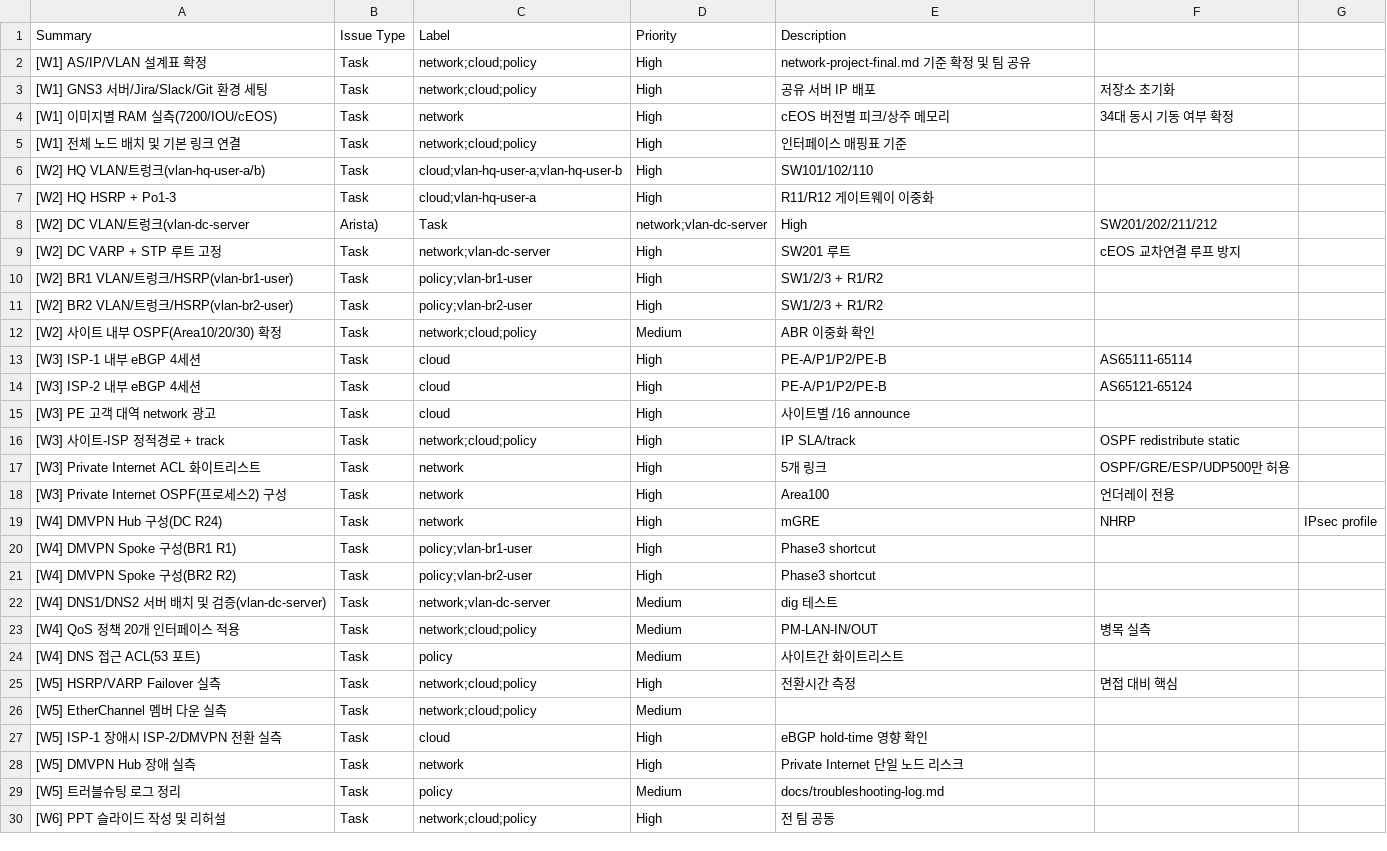
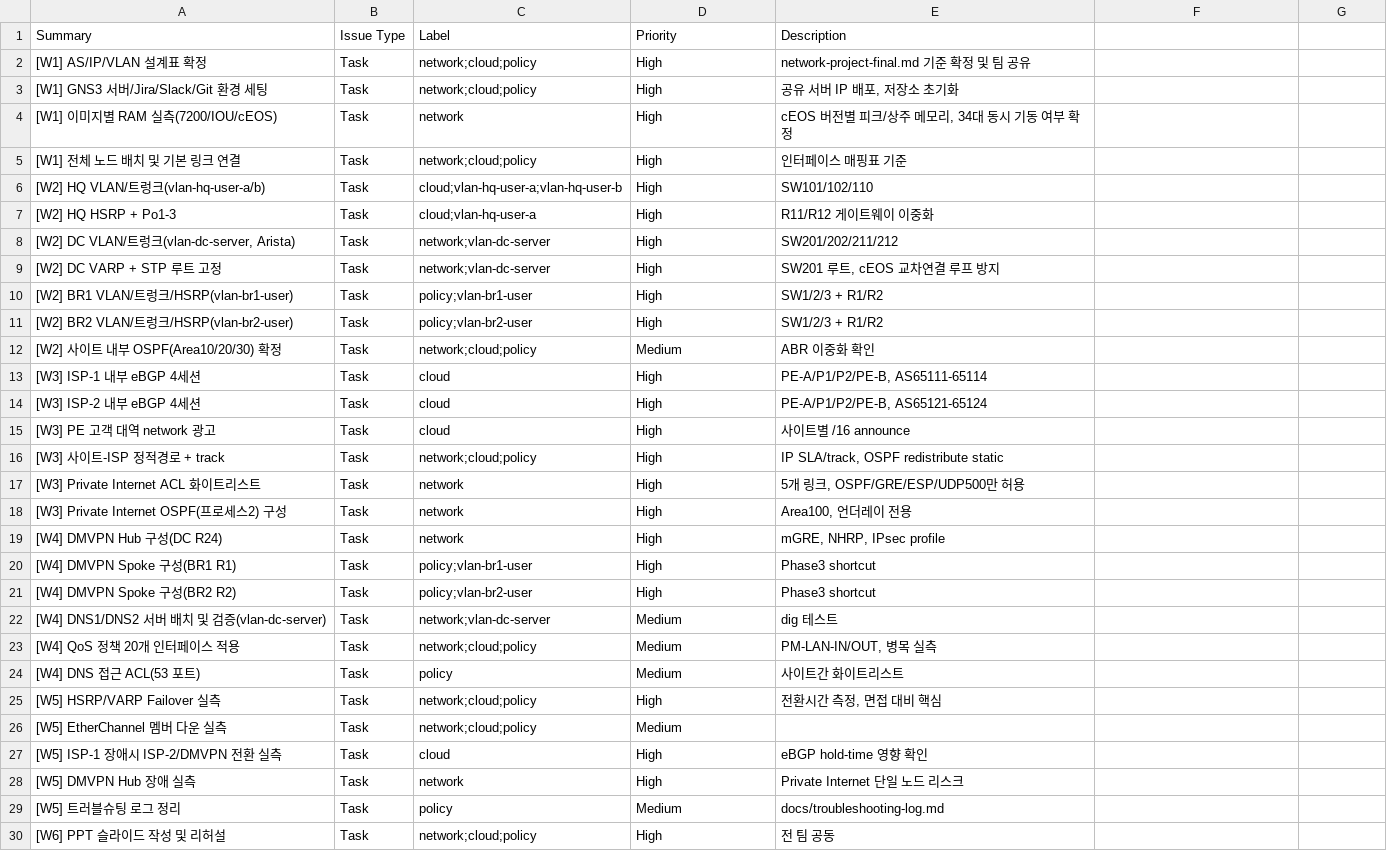
Before and after one commit to KSNAM97/network-project, a CSV file: jira/jira-tickets-3person.csv, drawn as a sheet.

Commit message:
Use Jira project key KAN in commit rules; quote CSV descriptions for import

```diff
--- a/jira/jira-tickets-3person.csv
+++ b/jira/jira-tickets-3person.csv
@@ -2,4 +2,4 @@ Summary,Issue Type,Label,Priority,Description
 [W1] AS/IP/VLAN 설계표 확정,Task,network;cloud;policy,High,network-project-final.md 기준 확정 및 팀 공유
-[W1] GNS3 서버/Jira/Slack/Git 환경 세팅,Task,network;cloud;policy,High,공유 서버 IP 배포, 저장소 초기화
-[W1] 이미지별 RAM 실측(7200/IOU/cEOS),Task,network,High,cEOS 버전별 피크/상주 메모리, 34대 동시 기동 여부 확정
+[W1] GNS3 서버/Jira/Slack/Git 환경 세팅,Task,network;cloud;policy,High,"공유 서버 IP 배포, 저장소 초기화"
+[W1] 이미지별 RAM 실측(7200/IOU/cEOS),Task,network,High,"cEOS 버전별 피크/상주 메모리, 34대 동시 기동 여부 확정"
 [W1] 전체 노드 배치 및 기본 링크 연결,Task,network;cloud;policy,High,인터페이스 매핑표 기준
@@ -7,4 +7,4 @@ Summary,Issue Type,Label,Priority,Description
 [W2] HQ HSRP + Po1-3,Task,cloud;vlan-hq-user-a,High,R11/R12 게이트웨이 이중화
-[W2] DC VLAN/트렁크(vlan-dc-server, Arista),Task,network;vlan-dc-server,High,SW201/202/211/212
-[W2] DC VARP + STP 루트 고정,Task,network;vlan-dc-server,High,SW201 루트, cEOS 교차연결 루프 방지
+"[W2] DC VLAN/트렁크(vlan-dc-server, Arista)",Task,network;vlan-dc-server,High,SW201/202/211/212
+[W2] DC VARP + STP 루트 고정,Task,network;vlan-dc-server,High,"SW201 루트, cEOS 교차연결 루프 방지"
 [W2] BR1 VLAN/트렁크/HSRP(vlan-br1-user),Task,policy;vlan-br1-user,High,SW1/2/3 + R1/R2
@@ -12,9 +12,9 @@ Summary,Issue Type,Label,Priority,Description
 [W2] 사이트 내부 OSPF(Area10/20/30) 확정,Task,network;cloud;policy,Medium,ABR 이중화 확인
-[W3] ISP-1 내부 eBGP 4세션,Task,cloud,High,PE-A/P1/P2/PE-B, AS65111-65114
-[W3] ISP-2 내부 eBGP 4세션,Task,cloud,High,PE-A/P1/P2/PE-B, AS65121-65124
+[W3] ISP-1 내부 eBGP 4세션,Task,cloud,High,"PE-A/P1/P2/PE-B, AS65111-65114"
+[W3] ISP-2 내부 eBGP 4세션,Task,cloud,High,"PE-A/P1/P2/PE-B, AS65121-65124"
 [W3] PE 고객 대역 network 광고,Task,cloud,High,사이트별 /16 announce
-[W3] 사이트-ISP 정적경로 + track,Task,network;cloud;policy,High,IP SLA/track, OSPF redistribute static
-[W3] Private Internet ACL 화이트리스트,Task,network,High,5개 링크, OSPF/GRE/ESP/UDP500만 허용
-[W3] Private Internet OSPF(프로세스2) 구성,Task,network,High,Area100, 언더레이 전용
-[W4] DMVPN Hub 구성(DC R24),Task,network,High,mGRE, NHRP, IPsec profile
+[W3] 사이트-ISP 정적경로 + track,Task,network;cloud;policy,High,"IP SLA/track, OSPF redistribute static"
+[W3] Private Internet ACL 화이트리스트,Task,network,High,"5개 링크, OSPF/GRE/ESP/UDP500만 허용"
+[W3] Private Internet OSPF(프로세스2) 구성,Task,network,High,"Area100, 언더레이 전용"
+[W4] DMVPN Hub 구성(DC R24),Task,network,High,"mGRE, NHRP, IPsec profile"
 [W4] DMVPN Spoke 구성(BR1 R1),Task,policy;vlan-br1-user,High,Phase3 shortcut
@@ -22,5 +22,5 @@ Summary,Issue Type,Label,Priority,Description
 [W4] DNS1/DNS2 서버 배치 및 검증(vlan-dc-server),Task,network;vlan-dc-server,Medium,dig 테스트
-[W4] QoS 정책 20개 인터페이스 적용,Task,network;cloud;policy,Medium,PM-LAN-IN/OUT, 병목 실측
+[W4] QoS 정책 20개 인터페이스 적용,Task,network;cloud;policy,Medium,"PM-LAN-IN/OUT, 병목 실측"
 [W4] DNS 접근 ACL(53 포트),Task,policy,Medium,사이트간 화이트리스트
-[W5] HSRP/VARP Failover 실측,Task,network;cloud;policy,High,전환시간 측정, 면접 대비 핵심
+[W5] HSRP/VARP Failover 실측,Task,network;cloud;policy,High,"전환시간 측정, 면접 대비 핵심"
 [W5] EtherChannel 멤버 다운 실측,Task,network;cloud;policy,Medium,
```
Also changed, not shown: jira/jira-tickets-2person.csv, 1 other file.
